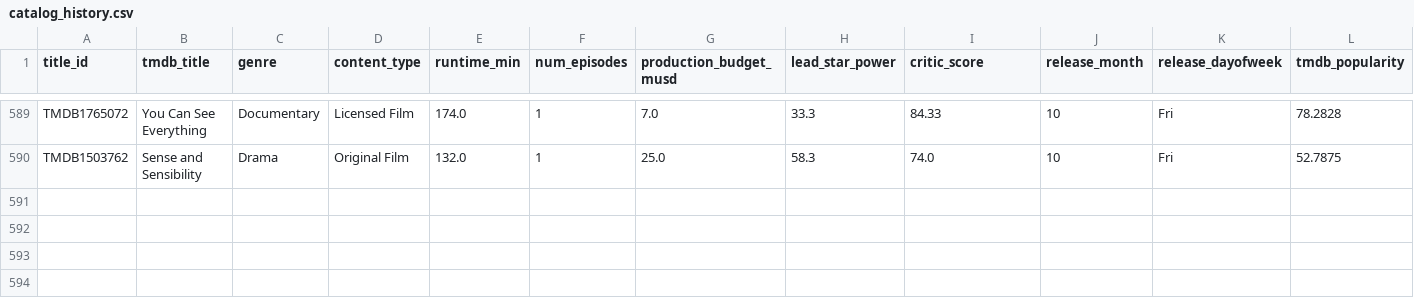
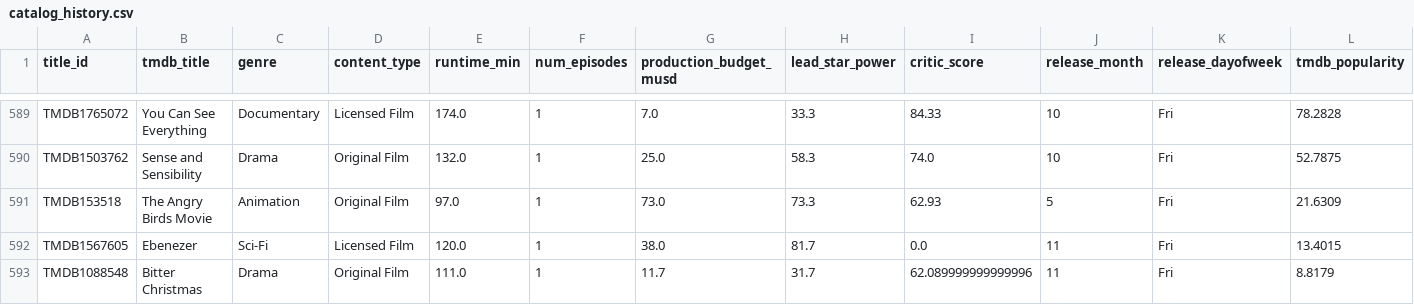
Before and after one commit to abhishekghaisas/Content-Portfolio-Strategy, a CSV file: data/catalog_history.csv, drawn as a sheet; only a part is shown, gaps mark what is left out; rows hold the shown columns only; the diff names each change by its address in the sheet, - before the commit and + after, or states it on an @@ line.

```diff
--- a/data/catalog_history.csv
+++ b/data/catalog_history.csv
+row 591: TMDB153518 | The Angry Birds Movie | Animation | Original Film | 97.0 | 1 | 73.0 | 73.3 | 62.93 | 5 | Fri | 21.6309
+row 592: TMDB1567605 | Ebenezer | Sci-Fi | Licensed Film | 120.0 | 1 | 38.0 | 81.7 | 0.0 | 11 | Fri | 13.4015
+row 593: TMDB1088548 | Bitter Christmas | Drama | Original Film | 111.0 | 1 | 11.7 | 31.7 | 62.089999999999996 | 11 | Fri | 8.8179
```
Also changed, not shown: 1 other file.
